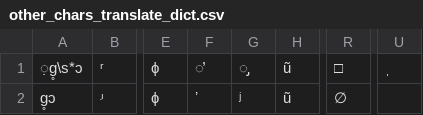
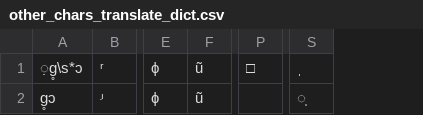
Before and after one commit to philcombiths/PhonDPA, a CSV file: dicts/other_chars_translate_dict.csv, drawn as a sheet; only a part is shown, gaps mark what is left out; removed rows and columns are numbered as before the commit, all else as after; the diff names each change by its address in the sheet, - before the commit and + after, or states it on an @@ line.

Commit message:
Search fixes and additions to auxiliar.py
Added '□' to DI search (cf. 9960 PKP line 67)
removed replacement '□' for '∅' in 'other_chars_translate_dict.csv'. It seems unlikely this was meant to represent an IPA symbol
removed replacement '̡' for 'ʲ' in 'other_chars_translate_dict.csv'. This was a valid IPA symbol
revised replacement 'ˌ' for '̩ ' in ''other_chars_translate_dict.csv'. Represents syllabicity
Specified utf-8 encoding when reading in dictionaries
replaced unicodecsv with default python csv module
extractSegments() in auxiliar.py now sorts result by length
added excludeList to auxiliar.py
removed "v aɪ j oʊ  'fire'" replacement. Added to excludeList.

```diff
--- a/dicts/other_chars_translate_dict.csv
+++ b/dicts/other_chars_translate_dict.csv
-column F, rows 1-2: ̕ | ʼ
-column G, rows 1-2: ̡ | ʲ
-P2: ∅
+P2: (empty)
-S2: (empty)
+S2: ̩
```
Also changed, not shown: 3 other files.
